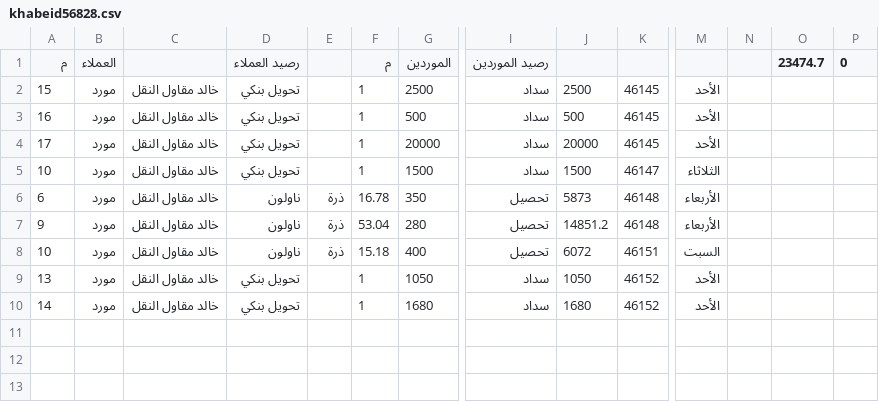
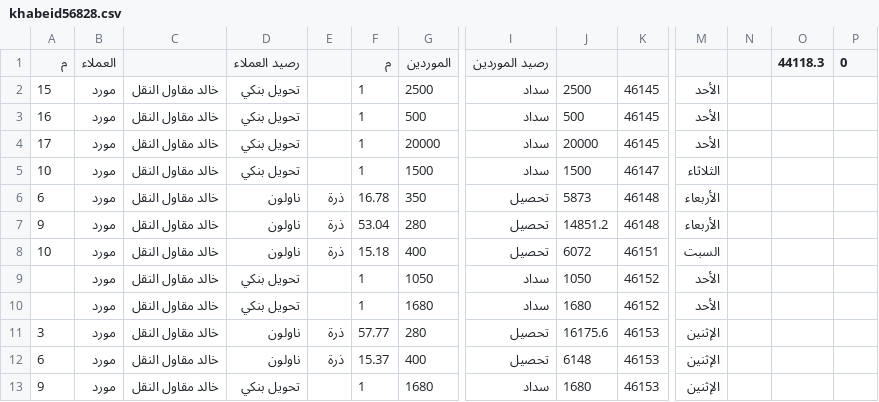
Before and after one commit to OmarSaber5/deif, a CSV file: clients/khabeid56828.csv, drawn as a sheet; only a part is shown, gaps mark what is left out; rows hold the shown columns only; the diff names each change by its address in the sheet, - before the commit and + after, or states it on an @@ line.

```diff
--- a/clients/khabeid56828.csv
+++ b/clients/khabeid56828.csv
-O1: 23474.7
+O1: 44118.3
-A9 (م): 13
+A9 (م): (empty)
-A10 (م): 14
+A10 (م): (empty)
+row 11: 3 | مورد | خالد مقاول النقل | ناولون | ذرة | 57.77 | 280 | تحصيل | 16175.6 | 46153 | الإثنين
+row 12: 6 | مورد | خالد مقاول النقل | ناولون | ذرة | 15.37 | 400 | تحصيل | 6148 | 46153 | الإثنين
+row 13: 9 | مورد | خالد مقاول النقل | تحويل بنكي |  | 1 | 1680 | سداد | 1680 | 46153 | الإثنين
```
Also changed, not shown: clients/abohussein34174.csv, clients/aemad755.csv, 5 other files.
